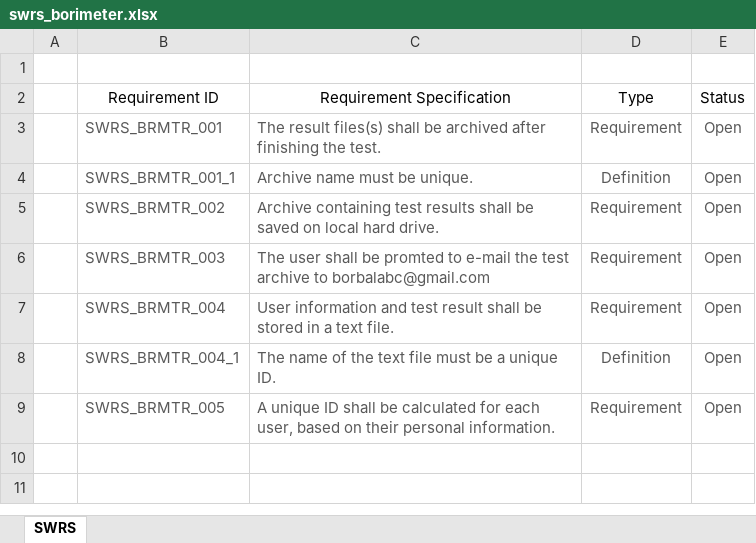
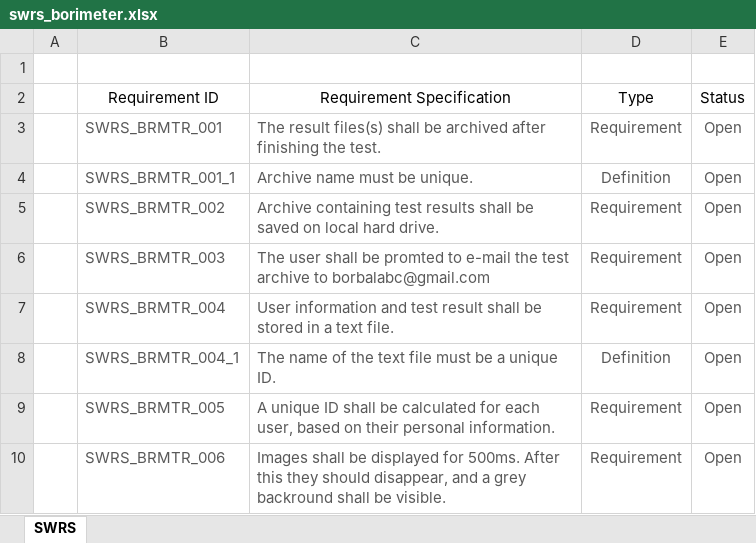
Before and after one commit to nemehosee/borimeter, an Excel workbook: code_borimeter/Documentation/swrs_borimeter.xlsx, sheet SWRS, drawn as a sheet; values as stored, in another font and other column widths than the file's, no borders; table styles not drawn; the diff names each change by its address in the sheet, - before the commit and + after, or states it on an @@ line.

Commit message:
SWRS_BRMTR_006 added to the requirements.

```diff
--- a/code_borimeter/Documentation/swrs_borimeter.xlsx (sheet SWRS)
+++ b/code_borimeter/Documentation/swrs_borimeter.xlsx (sheet SWRS)
+row 10:  | SWRS_BRMTR_006 | Images shall be displayed for 500ms. After this they should disappear, and a grey backround shall be visible. | Requirement | Open
```
